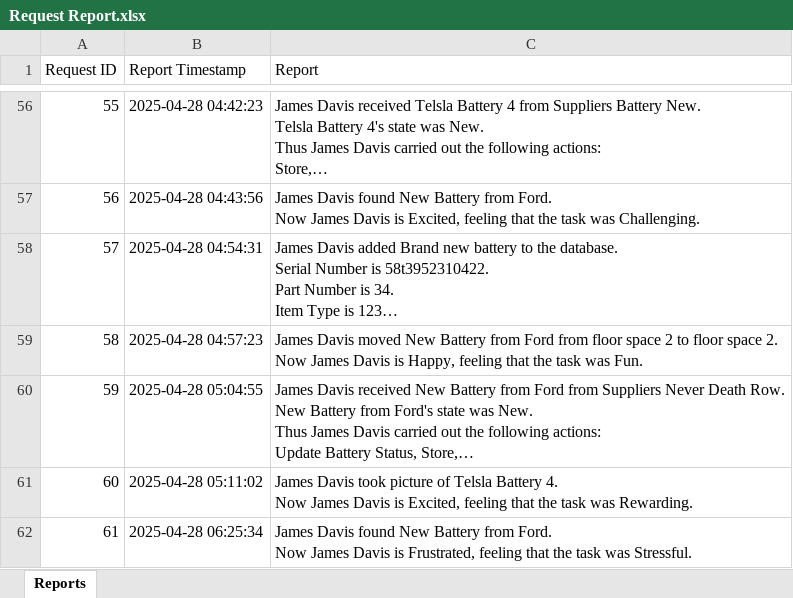
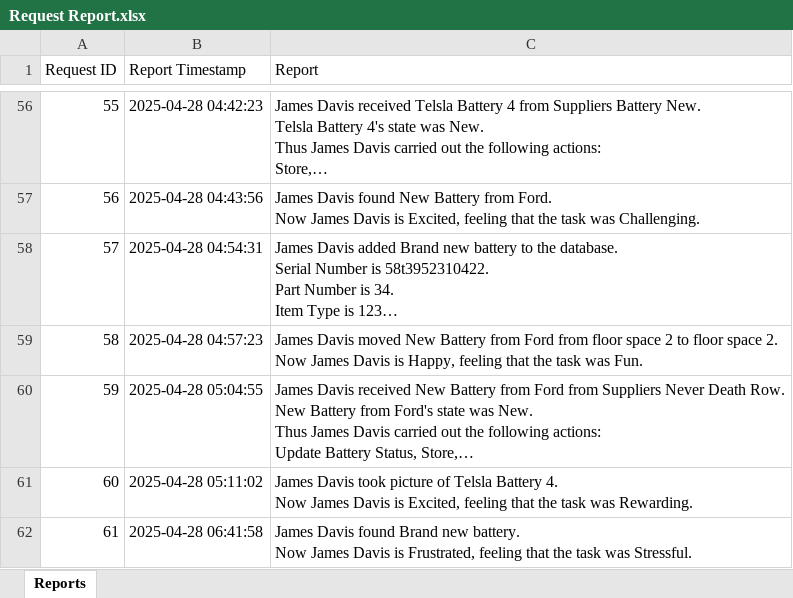
Before and after one commit to KamsoNwafor/OU_ECE_Capstone, an Excel workbook: Updated User Interface/Request Report.xlsx, sheet Reports, drawn as a sheet; only a part is shown, gaps mark what is left out; long unchanged cells end in …; values as stored, in another font and other column widths than the file's, no borders; ↵ is a line break in a cell; the diff names each change by its address in the sheet, - before the commit and + after, or states it on an @@ line.

```diff
--- a/Updated User Interface/Request Report.xlsx (sheet Reports)
+++ b/Updated User Interface/Request Report.xlsx (sheet Reports)
-B62 (Report Timestamp): 2025-04-28 06:25:34
+B62 (Report Timestamp): 2025-04-28 06:41:58
-C62 (Report): …Davis found New Battery from Ford. ↵ Now James…
+C62 (Report): …Davis found Brand new battery. ↵ Now James…
```
Also changed, not shown: 3 other files.
